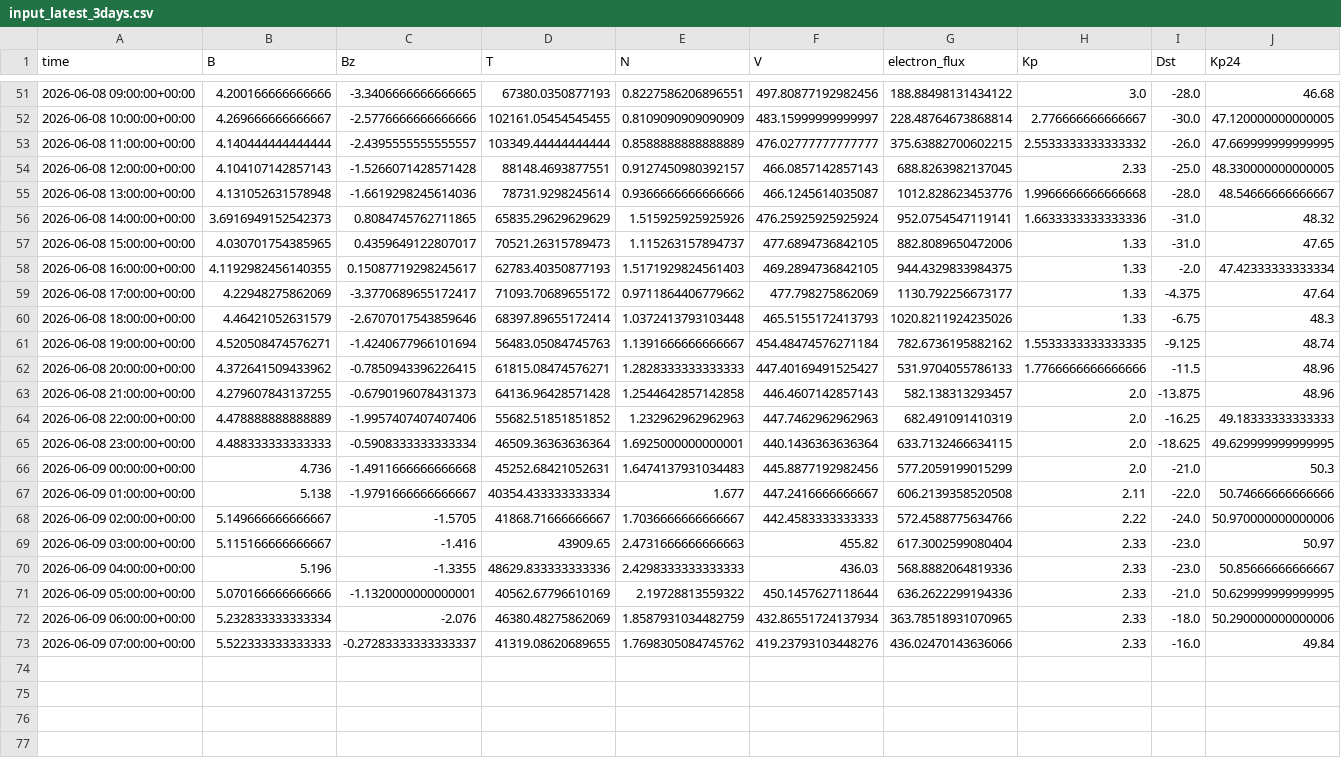
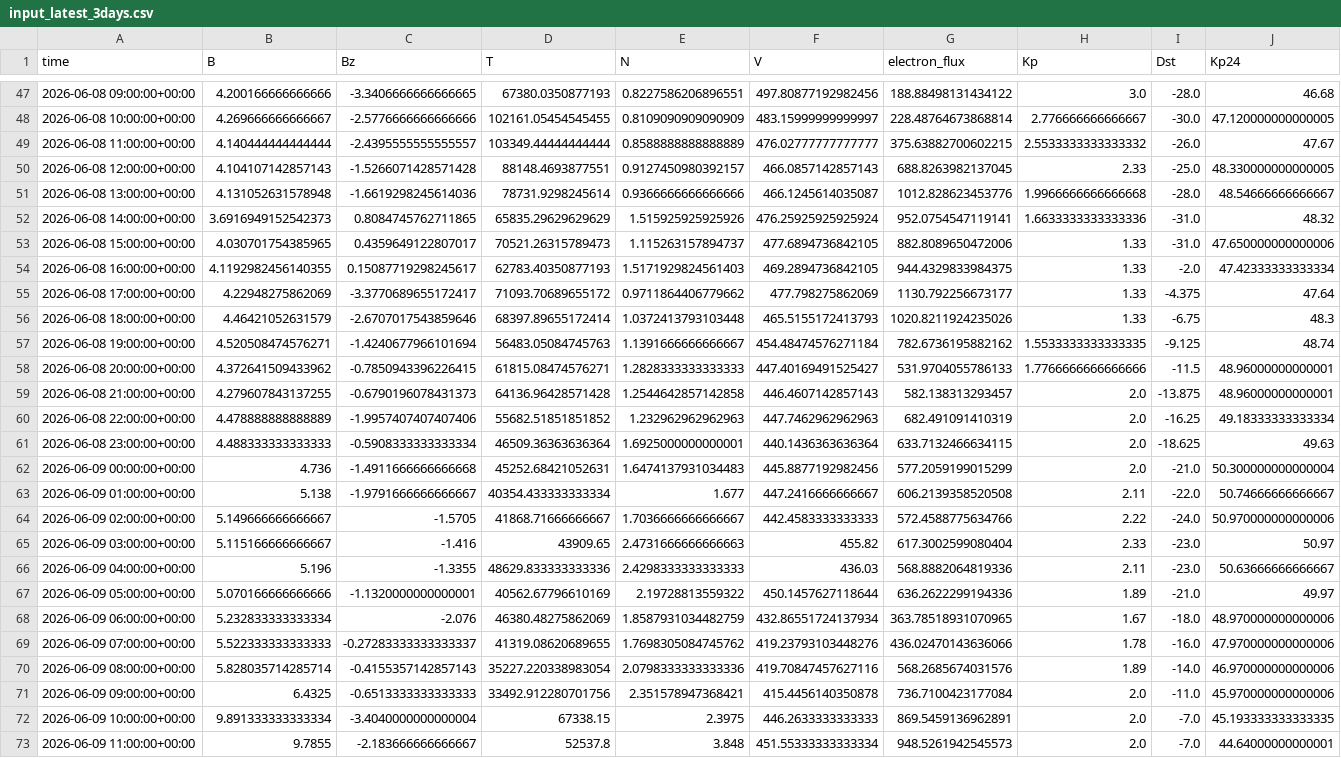
Before and after one commit to Jihyeon-Son/Jihyeon-Son.github.io, a CSV file: data/input_latest_3days.csv, drawn as a sheet; only a part is shown, gaps mark what is left out; the diff covers the shown part only.

```diff
--- a/data/input_latest_3days.csv
+++ b/data/input_latest_3days.csv
@@ -52,3 +48,3 @@ time,B,Bz,T,N,V,electron_flux,Kp,Dst,Kp24
 2026-06-08 10:00:00+00:00,4.269666666666667,-2.5776666666666666,102161.05454545455,0.8109090909090909,483.15999999999997,228.48764673868814,2.776666666666667,-30.0,47.120000000000005
-2026-06-08 11:00:00+00:00,4.140444444444444,-2.4395555555555557,103349.44444444444,0.8588888888888889,476.02777777777777,375.63882700602215,2.5533333333333332,-26.0,47.669999999999995
+2026-06-08 11:00:00+00:00,4.140444444444444,-2.4395555555555557,103349.44444444444,0.8588888888888889,476.02777777777777,375.63882700602215,2.5533333333333332,-26.0,47.67
 2026-06-08 12:00:00+00:00,4.104107142857143,-1.5266071428571428,88148.4693877551,0.9127450980392157,466.0857142857143,688.8263982137045,2.33,-25.0,48.330000000000005
@@ -56,3 +52,3 @@ time,B,Bz,T,N,V,electron_flux,Kp,Dst,Kp24
 2026-06-08 14:00:00+00:00,3.6916949152542373,0.8084745762711865,65835.29629629629,1.515925925925926,476.25925925925924,952.0754547119141,1.6633333333333336,-31.0,48.32
-2026-06-08 15:00:00+00:00,4.030701754385965,0.4359649122807017,70521.26315789473,1.115263157894737,477.6894736842105,882.8089650472006,1.33,-31.0,47.65
+2026-06-08 15:00:00+00:00,4.030701754385965,0.4359649122807017,70521.26315789473,1.115263157894737,477.6894736842105,882.8089650472006,1.33,-31.0,47.650000000000006
 2026-06-08 16:00:00+00:00,4.1192982456140355,0.15087719298245617,62783.40350877193,1.5171929824561403,469.2894736842105,944.4329833984375,1.33,-2.0,47.42333333333334
@@ -61,13 +57,17 @@ time,B,Bz,T,N,V,electron_flux,Kp,Dst,Kp24
 2026-06-08 19:00:00+00:00,4.520508474576271,-1.4240677966101694,56483.05084745763,1.1391666666666667,454.48474576271184,782.6736195882162,1.5533333333333335,-9.125,48.74
-2026-06-08 20:00:00+00:00,4.372641509433962,-0.7850943396226415,61815.08474576271,1.2828333333333333,447.40169491525427,531.9704055786133,1.7766666666666666,-11.5,48.96
-2026-06-08 21:00:00+00:00,4.279607843137255,-0.6790196078431373,64136.96428571428,1.2544642857142858,446.4607142857143,582.138313293457,2.0,-13.875,48.96
-2026-06-08 22:00:00+00:00,4.478888888888889,-1.9957407407407406,55682.51851851852,1.232962962962963,447.7462962962963,682.491091410319,2.0,-16.25,49.18333333333333
-2026-06-08 23:00:00+00:00,4.488333333333333,-0.5908333333333334,46509.36363636364,1.6925000000000001,440.1436363636364,633.7132466634115,2.0,-18.625,49.629999999999995
-2026-06-09 00:00:00+00:00,4.736,-1.4911666666666668,45252.68421052631,1.6474137931034483,445.8877192982456,577.2059199015299,2.0,-21.0,50.3
-2026-06-09 01:00:00+00:00,5.138,-1.9791666666666667,40354.433333333334,1.677,447.2416666666667,606.2139358520508,2.11,-22.0,50.74666666666666
+2026-06-08 20:00:00+00:00,4.372641509433962,-0.7850943396226415,61815.08474576271,1.2828333333333333,447.40169491525427,531.9704055786133,1.7766666666666666,-11.5,48.96000000000001
+2026-06-08 21:00:00+00:00,4.279607843137255,-0.6790196078431373,64136.96428571428,1.2544642857142858,446.4607142857143,582.138313293457,2.0,-13.875,48.96000000000001
+2026-06-08 22:00:00+00:00,4.478888888888889,-1.9957407407407406,55682.51851851852,1.232962962962963,447.7462962962963,682.491091410319,2.0,-16.25,49.18333333333334
+2026-06-08 23:00:00+00:00,4.488333333333333,-0.5908333333333334,46509.36363636364,1.6925000000000001,440.1436363636364,633.7132466634115,2.0,-18.625,49.63
+2026-06-09 00:00:00+00:00,4.736,-1.4911666666666668,45252.68421052631,1.6474137931034483,445.8877192982456,577.2059199015299,2.0,-21.0,50.300000000000004
+2026-06-09 01:00:00+00:00,5.138,-1.9791666666666667,40354.433333333334,1.677,447.2416666666667,606.2139358520508,2.11,-22.0,50.74666666666667
 2026-06-09 02:00:00+00:00,5.149666666666667,-1.5705,41868.71666666667,1.7036666666666667,442.4583333333333,572.4588775634766,2.22,-24.0,50.970000000000006
 2026-06-09 03:00:00+00:00,5.115166666666667,-1.416,43909.65,2.4731666666666663,455.82,617.3002599080404,2.33,-23.0,50.97
-2026-06-09 04:00:00+00:00,5.196,-1.3355,48629.833333333336,2.4298333333333333,436.03,568.8882064819336,2.33,-23.0,50.85666666666667
-2026-06-09 05:00:00+00:00,5.070166666666666,-1.1320000000000001,40562.67796610169,2.19728813559322,450.1457627118644,636.2622299194336,2.33,-21.0,50.629999999999995
-2026-06-09 06:00:00+00:00,5.232833333333334,-2.076,46380.48275862069,1.8587931034482759,432.86551724137934,363.78518931070965,2.33,-18.0,50.290000000000006
-2026-06-09 07:00:00+00:00,5.522333333333333,-0.27283333333333337,41319.08620689655,1.7698305084745762,419.23793103448276,436.02470143636066,2.33,-16.0,49.84
+2026-06-09 04:00:00+00:00,5.196,-1.3355,48629.833333333336,2.4298333333333333,436.03,568.8882064819336,2.11,-23.0,50.63666666666667
+2026-06-09 05:00:00+00:00,5.070166666666666,-1.1320000000000001,40562.67796610169,2.19728813559322,450.1457627118644,636.2622299194336,1.89,-21.0,49.97
+2026-06-09 06:00:00+00:00,5.232833333333334,-2.076,46380.48275862069,1.8587931034482759,432.86551724137934,363.78518931070965,1.67,-18.0,48.970000000000006
+2026-06-09 07:00:00+00:00,5.522333333333333,-0.27283333333333337,41319.08620689655,1.7698305084745762,419.23793103448276,436.02470143636066,1.78,-16.0,47.970000000000006
+2026-06-09 08:00:00+00:00,5.828035714285714,-0.4155357142857143,35227.220338983054,2.0798333333333336,419.70847457627116,568.2685674031576,1.89,-14.0,46.970000000000006
+2026-06-09 09:00:00+00:00,6.4325,-0.6513333333333333,33492.912280701756,2.351578947368421,415.4456140350878,736.7100423177084,2.0,-11.0,45.970000000000006
+2026-06-09 10:00:00+00:00,9.891333333333334,-3.4040000000000004,67338.15,2.3975,446.2633333333333,869.5459136962891,2.0,-7.0,45.193333333333335
+2026-06-09 11:00:00+00:00,9.7855,-2.183666666666667,52537.8,3.848,451.55333333333334,948.5261942545573,2.0,-7.0,44.64000000000001
```
Also changed, not shown: 4 removed rows and 14 edited cells elsewhere in this file, 2 other files.
